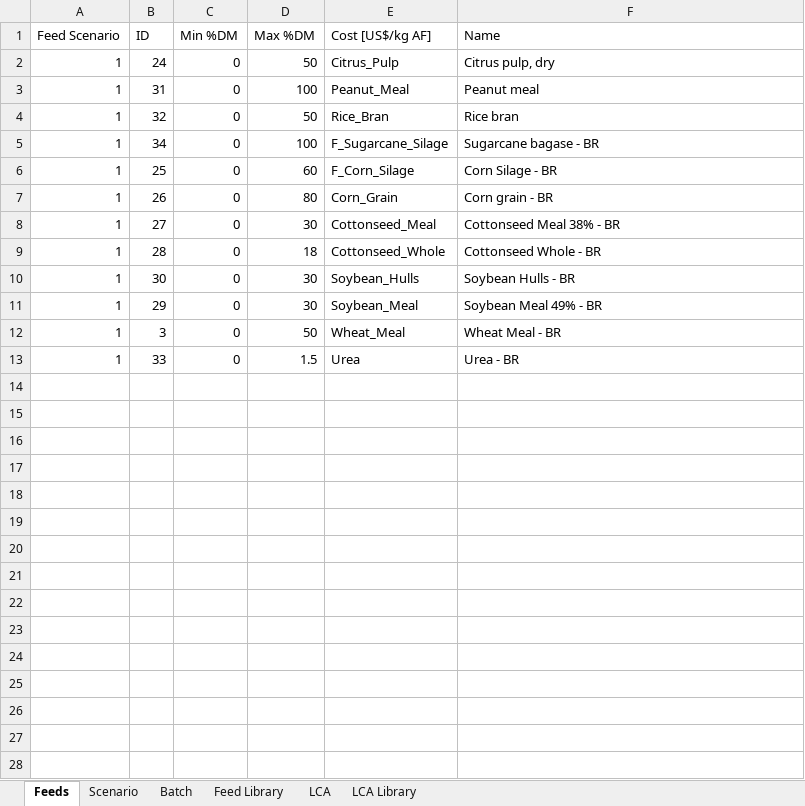
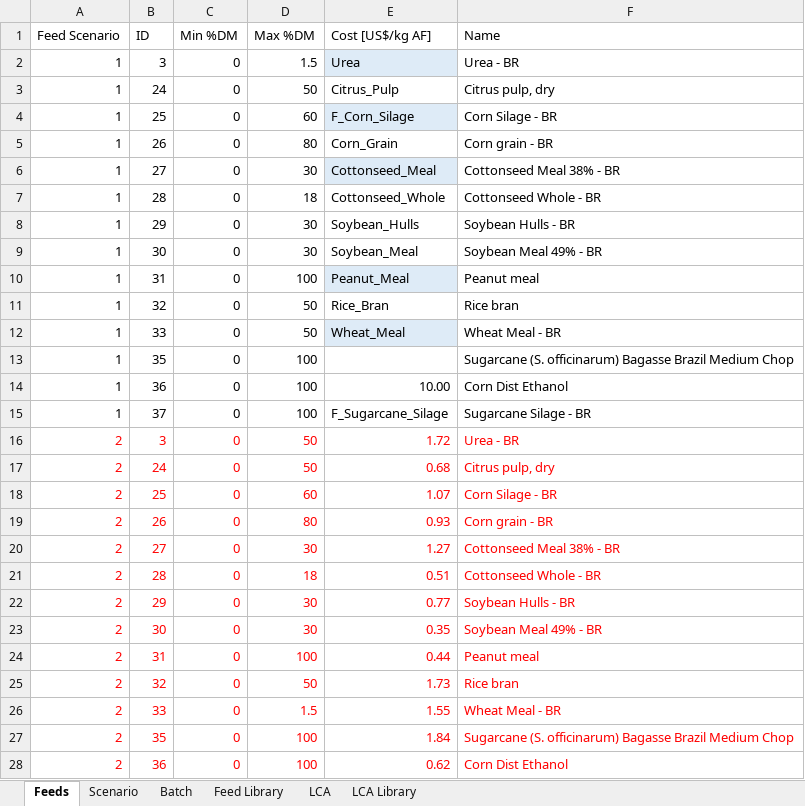
Before and after one commit to BlackNellore/NLPMD_Reduced-cost, an Excel workbook: Input.xlsx, sheet Feeds, drawn as a sheet; only a part is shown; values as stored, in another font and other column widths than the file's, no borders; charts and pictures and conditional formats and table styles not drawn; removed rows and columns are numbered as before the commit, all else as after; the diff covers the shown part only; the diff names each change by its address in the sheet, - before the commit and + after, or states it on an @@ line.

```diff
--- a/Input.xlsx (sheet Feeds)
+++ b/Input.xlsx (sheet Feeds)
+row 2: 1 | 3 | 0 | 1.5 | Urea | Urea - BR
-row 5: 1 | 34 | 0 | 100 | F_Sugarcane_Silage | Sugarcane bagase - BR
-E4 fill: none
+E4 fill: #DEEBF7
-E6 fill: none
+E6 fill: #DEEBF7
-B8 (ID): 30
+B8 (ID): 29
-B9 (ID): 29
+B9 (ID): 30
@@ row 3 moved to row 10: 1 @@
@@ row 4 moved to row 11: 1 @@
-B12 (ID): 3
+B12 (ID): 33
-E12 fill: none
+E12 fill: #DEEBF7
+row 13: 1 | 35 | 0 | 100 |  | Sugarcane (S. officinarum) Bagasse Brazil Medium Chop
+row 14: 1 | 36 | 0 | 100 | 10.00 | Corn Dist Ethanol
-B15 (ID): 33
+B15 (ID): 37
-D15 (Max %DM): 1.5
+D15 (Max %DM): 100
-E15 (Cost [US$/kg AF]): Urea
+E15 (Cost [US$/kg AF]): F_Sugarcane_Silage
-F15 (Name): Urea - BR
+F15 (Name): Sugarcane Silage - BR
+row 16: 2 | 3 | 0 | 50 | 1.72 | Urea - BR
+row 17: 2 | 24 | 0 | 50 | 0.68 | Citrus pulp, dry
+row 18: 2 | 25 | 0 | 60 | 1.07 | Corn Silage - BR
+row 19: 2 | 26 | 0 | 80 | 0.93 | Corn grain - BR
+row 20: 2 | 27 | 0 | 30 | 1.27 | Cottonseed Meal 38% - BR
+row 21: 2 | 28 | 0 | 18 | 0.51 | Cottonseed Whole - BR
+row 22: 2 | 29 | 0 | 30 | 0.77 | Soybean Hulls - BR
+row 23: 2 | 30 | 0 | 30 | 0.35 | Soybean Meal 49% - BR
+row 24: 2 | 31 | 0 | 100 | 0.44 | Peanut meal
+row 25: 2 | 32 | 0 | 50 | 1.73 | Rice bran
+row 26: 2 | 33 | 0 | 1.5 | 1.55 | Wheat Meal - BR
+row 27: 2 | 35 | 0 | 100 | 1.84 | Sugarcane (S. officinarum) Bagasse Brazil Medium Chop
+row 28: 2 | 36 | 0 | 100 | 0.62 | Corn Dist Ethanol
```
Also changed, not shown: 1 added row elsewhere in this sheet, sheet Feed Library, sheet LCA Library, sheet Scenario, charts or pictures, 5 other files.
